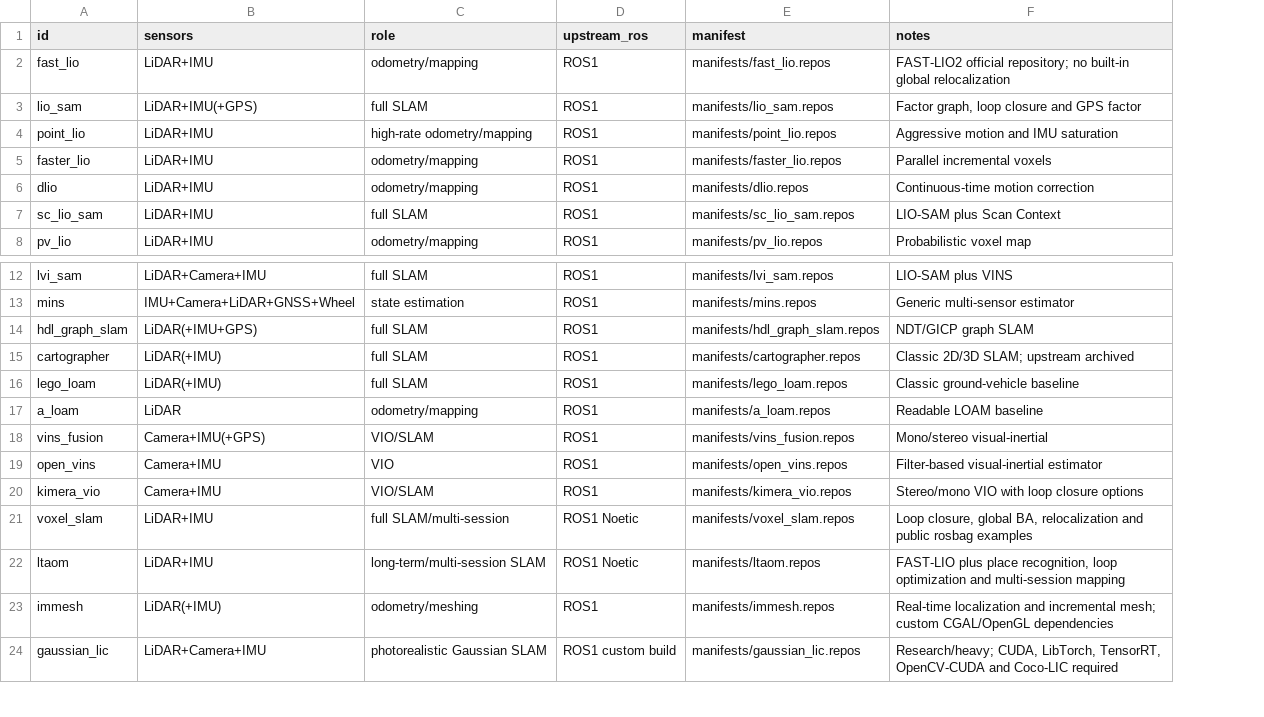
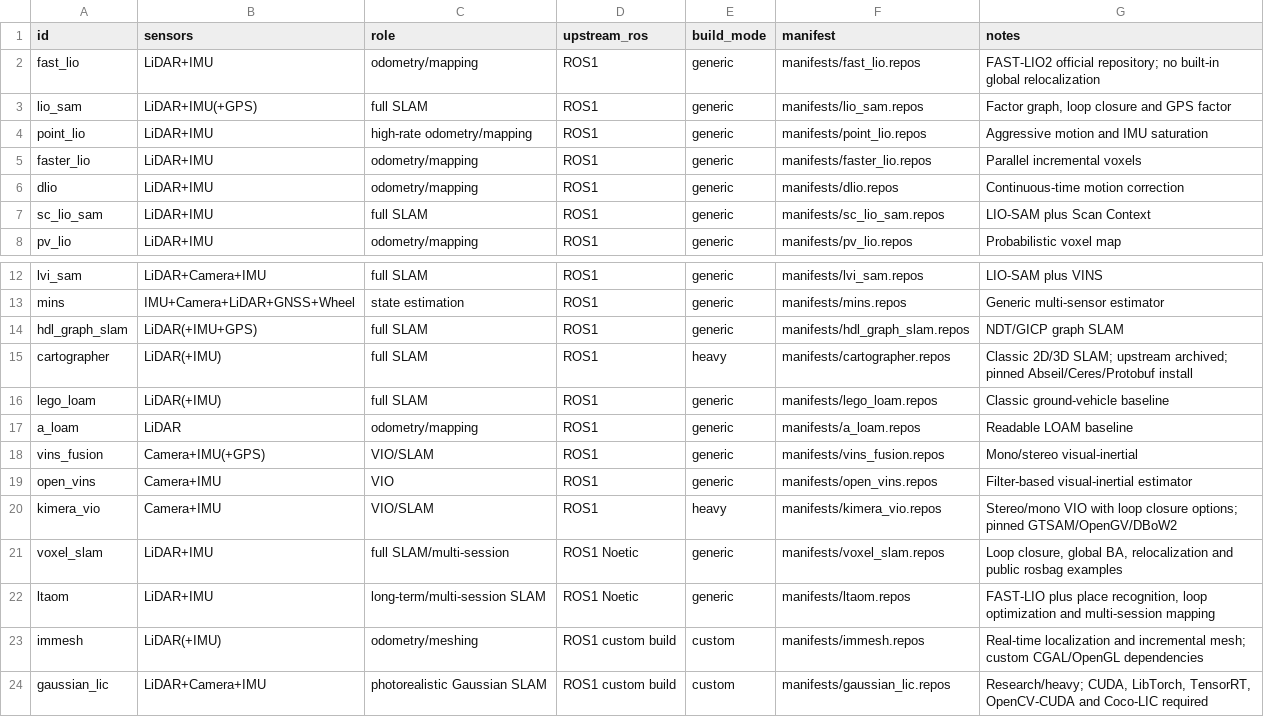
Before and after one commit to bernardleex526/slam-workspace-catalog, a TSV file: ros1/catalog.tsv, drawn as a sheet; only a part is shown, gaps mark what is left out; addresses are those after the commit; the diff names each change by its address in the sheet, - before the commit and + after, or states it on an @@ line.

```diff
--- a/ros1/catalog.tsv
+++ b/ros1/catalog.tsv
+column E (build_mode), rows 2-8: all generic; rows 12-24: generic | generic | generic | heavy | generic | generic | generic | generic | heavy | generic | generic | custom | custom
-G15 (notes): …SLAM; upstream archived
+G15 (notes): …SLAM; upstream archived; pinned Abseil/Ceres/Protobuf install
-G20 (notes): …loop closure options
+G20 (notes): …loop closure options; pinned GTSAM/OpenGV/DBoW2
-D23 (upstream_ros): ROS1
+D23 (upstream_ros): ROS1 custom build
```
Also changed, not shown: ros2/catalog.tsv, 22 other files.
